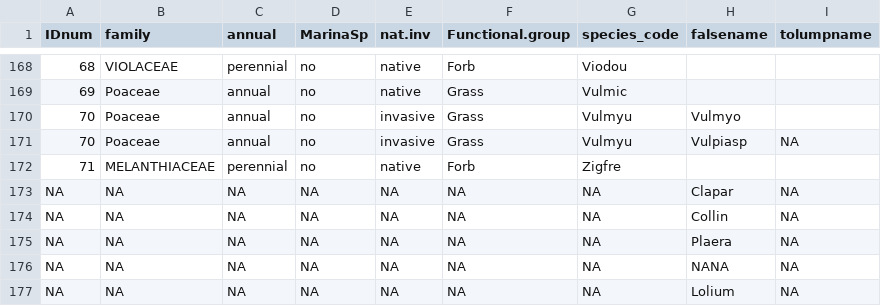
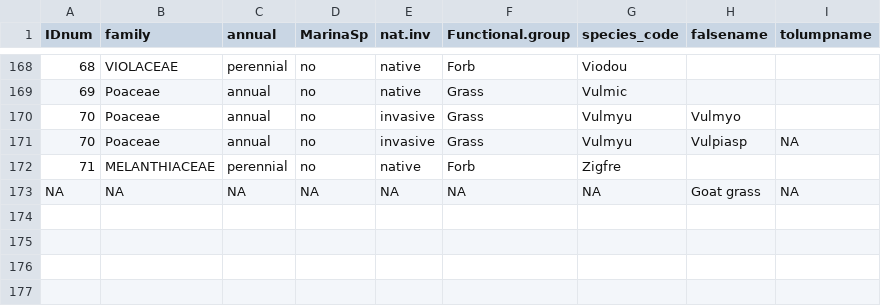
Before and after one commit to GremerLab/Seedbanks_traits_global_change, a CSV file: Cleaned data/updated_name_issues2.csv, drawn as a sheet; only a part is shown, gaps mark what is left out.

Commit message:
worked through data and name cleaning scripts.  Missing starch and dispersal raw data files

```diff
--- a/Cleaned data/updated_name_issues2.csv
+++ b/Cleaned data/updated_name_issues2.csv
@@ -172,6 +172,2 @@
 " 71","MELANTHIACEAE","perennial","no","native","Forb","Zigfre","",""
-NA,NA,NA,NA,NA,NA,NA,"Clapar",NA
-NA,NA,NA,NA,NA,NA,NA,"Collin",NA
-NA,NA,NA,NA,NA,NA,NA,"Plaera",NA
-NA,NA,NA,NA,NA,NA,NA,"NANA",NA
-NA,NA,NA,NA,NA,NA,NA,"Lolium",NA
+NA,NA,NA,NA,NA,NA,NA,"Goat grass",NA
```
Also changed, not shown: 2 other files.
